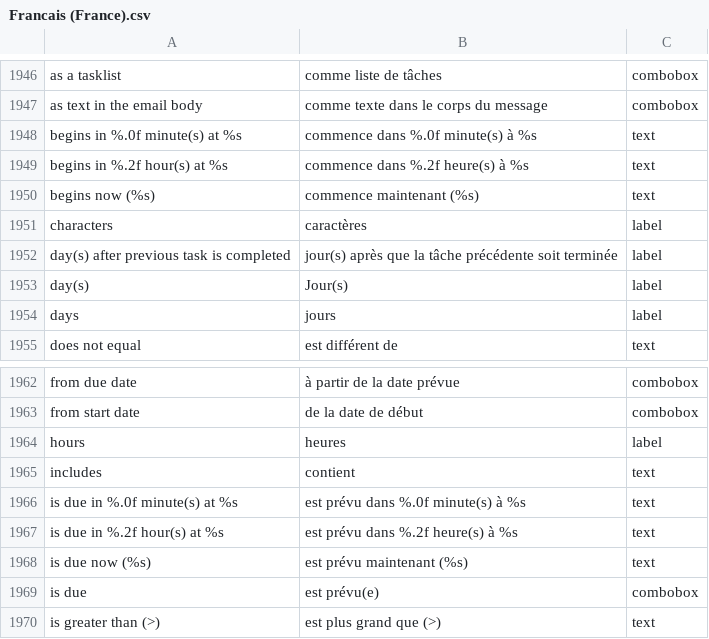
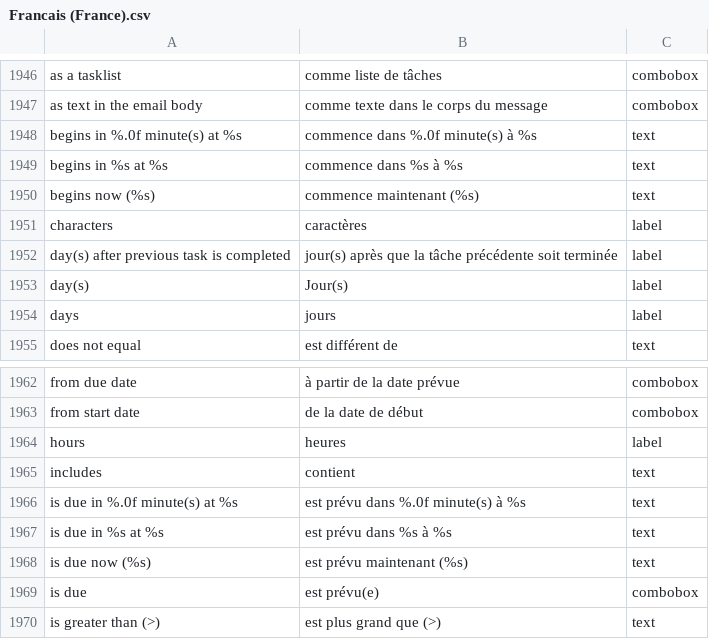
Before and after one commit to abstractspoon/ToDoList_Resources, a CSV file: Translations/Francais (France).csv, drawn as a sheet; only a part is shown, gaps mark what is left out; the diff names each change by its address in the sheet, - before the commit and + after, or states it on an @@ line.

```diff
--- a/Translations/Francais (France).csv
+++ b/Translations/Francais (France).csv
-A1949: begins in %.2f hour(s) at %s
+A1949: begins in %s at %s
-B1949: commence dans %.2f heure(s) à %s
+B1949: commence dans %s à %s
-A1967: is due in %.2f hour(s) at %s
+A1967: is due in %s at %s
-B1967: est prévu dans %.2f heure(s) à %s
+B1967: est prévu dans %s à %s
```
Also changed, not shown: Translations/German (Germany).csv, Translations/Hebrew (Israel).csv, 9 other files.
